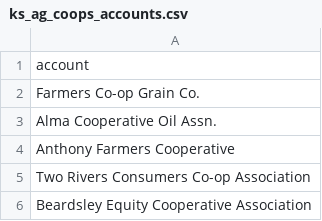
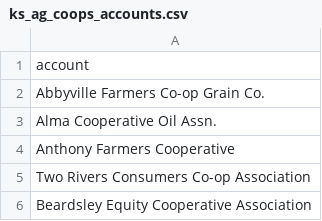
Before and after one commit to tmcmulliisaGit/coop-research, a CSV file: ks_ag_coops_accounts.csv, drawn as a sheet; only a part is shown.

```diff
--- a/ks_ag_coops_accounts.csv
+++ b/ks_ag_coops_accounts.csv
@@ -1,3 +1,3 @@
 account
-Farmers Co-op Grain Co.
+Abbyville Farmers Co-op Grain Co.
 Alma Cooperative Oil Assn.
```
Also changed, not shown: 1 other file.
